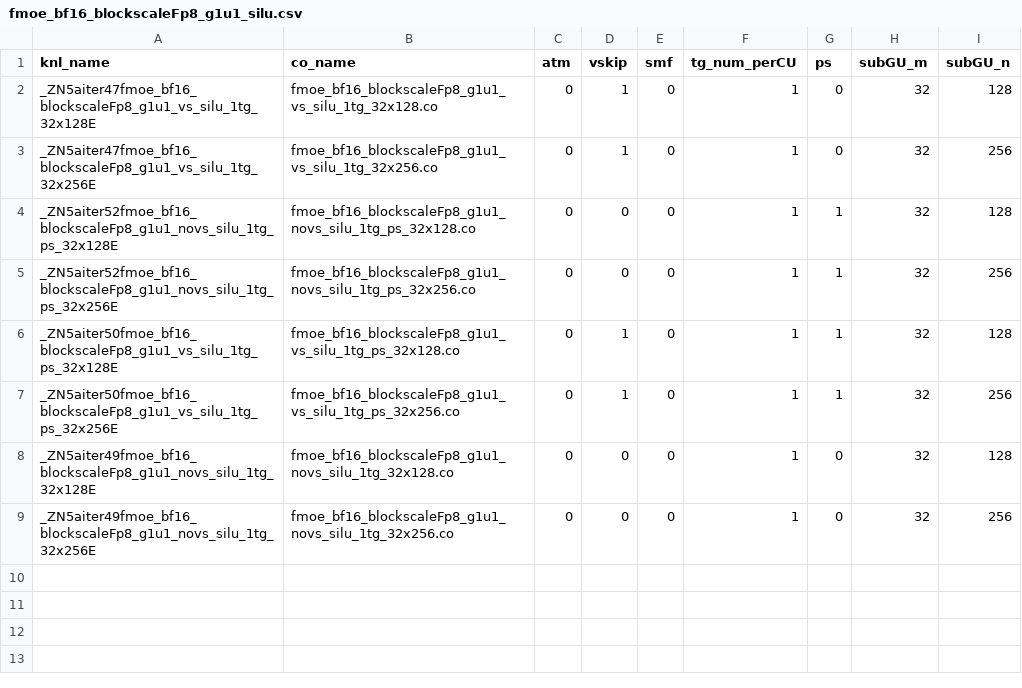
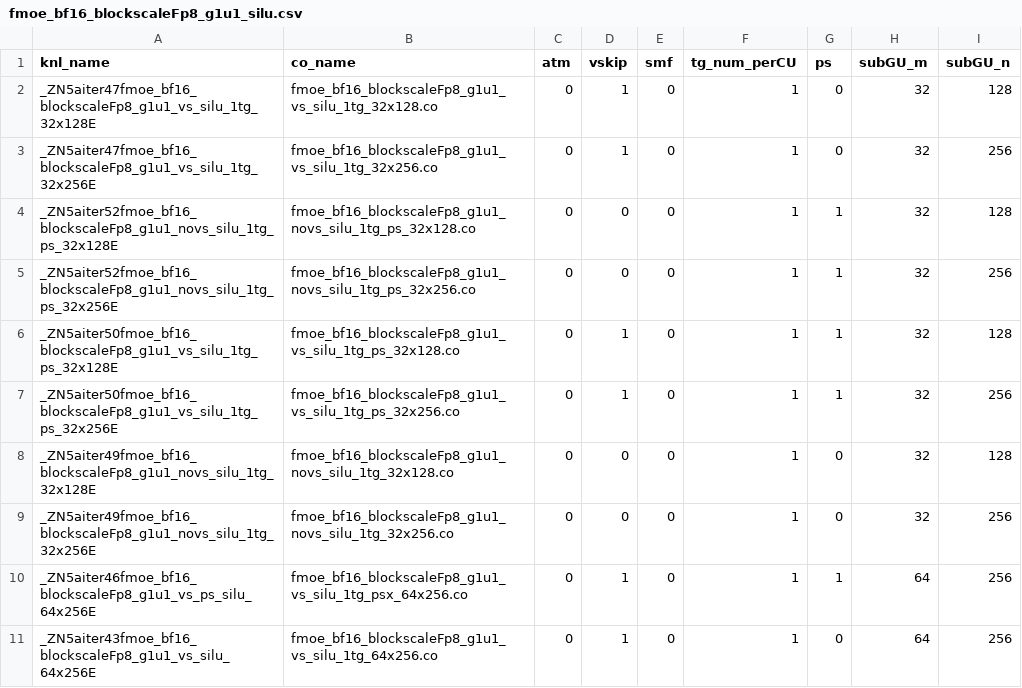
Before and after one commit to lucas-santos-amd/aiter, a CSV file: hsa/gfx942/fmoe/silu/fmoe_bf16_blockscaleFp8_g1u1_silu.csv, drawn as a sheet; the diff names each change by its address in the sheet, - before the commit and + after, or states it on an @@ line.

```diff
--- a/hsa/gfx942/fmoe/silu/fmoe_bf16_blockscaleFp8_g1u1_silu.csv
+++ b/hsa/gfx942/fmoe/silu/fmoe_bf16_blockscaleFp8_g1u1_silu.csv
+row 10: _ZN5aiter46fmoe_bf16_blockscaleFp8_g1u1_vs_ps_silu_64x256E | fmoe_bf16_blockscaleFp8_g1u1_vs_silu_1tg_psx_64x256.co | 0 | 1 | 0 | 1 | 1 | 64 | 256
+row 11: _ZN5aiter43fmoe_bf16_blockscaleFp8_g1u1_vs_silu_64x256E | fmoe_bf16_blockscaleFp8_g1u1_vs_silu_1tg_64x256.co | 0 | 1 | 0 | 1 | 0 | 64 | 256
```
Also changed, not shown: 2 other files.
